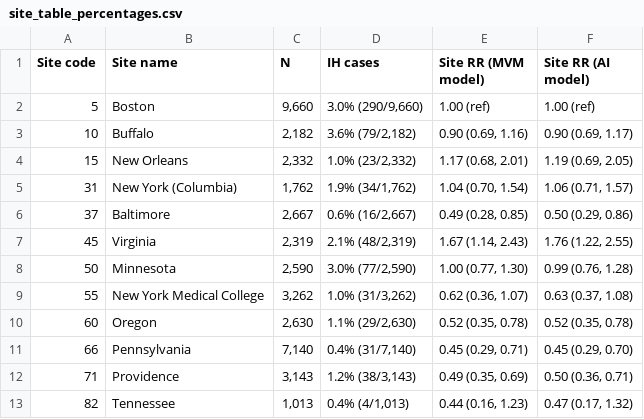
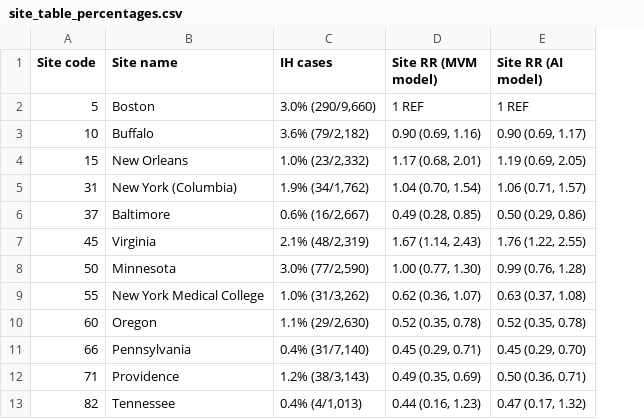
Before and after one commit to jessynapse/cpp-placentas, a CSV file: cpp-placentas/outputs/site_table_percentages.csv, drawn as a sheet; removed rows and columns are numbered as before the commit, all else as after; the diff names each change by its address in the sheet, - before the commit and + after, or states it on an @@ line.

```diff
--- a/cpp-placentas/outputs/site_table_percentages.csv
+++ b/cpp-placentas/outputs/site_table_percentages.csv
-column C (N), rows 2-13: 9,660 | 2,182 | 2,332 | 1,762 | 2,667 | 2,319 | 2,590 | 3,262 | 2,630 | 7,140 | 3,143 | 1,013
-D2 (Site RR (MVM model)): 1.00 (ref)
+D2 (Site RR (MVM model)): 1 REF
-E2 (Site RR (AI model)): 1.00 (ref)
+E2 (Site RR (AI model)): 1 REF
```
Also changed, not shown: 1 other file.
